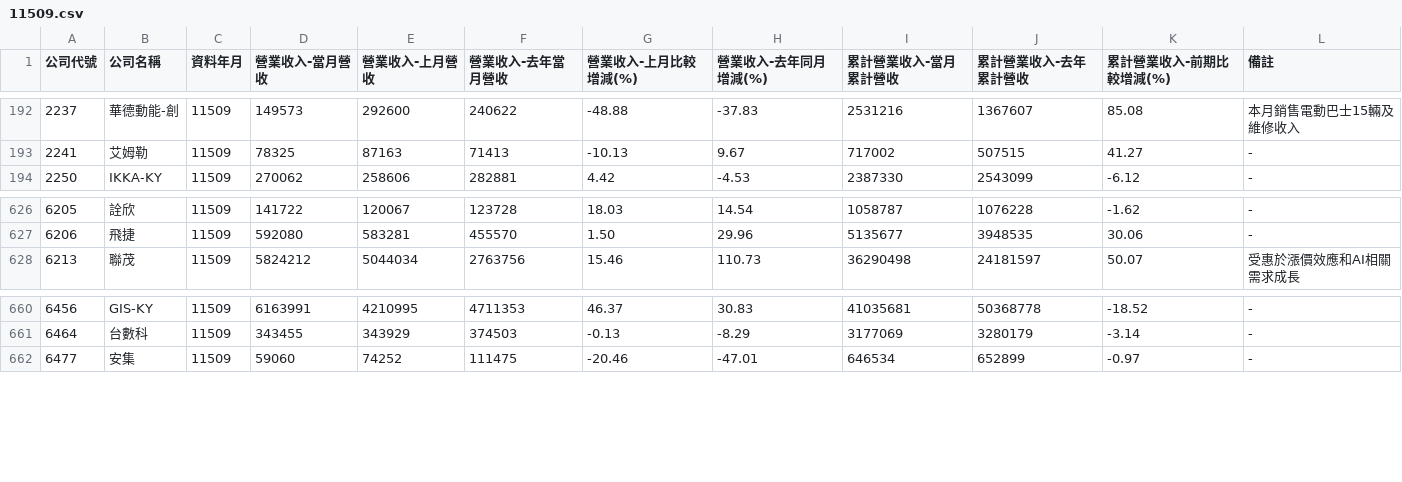
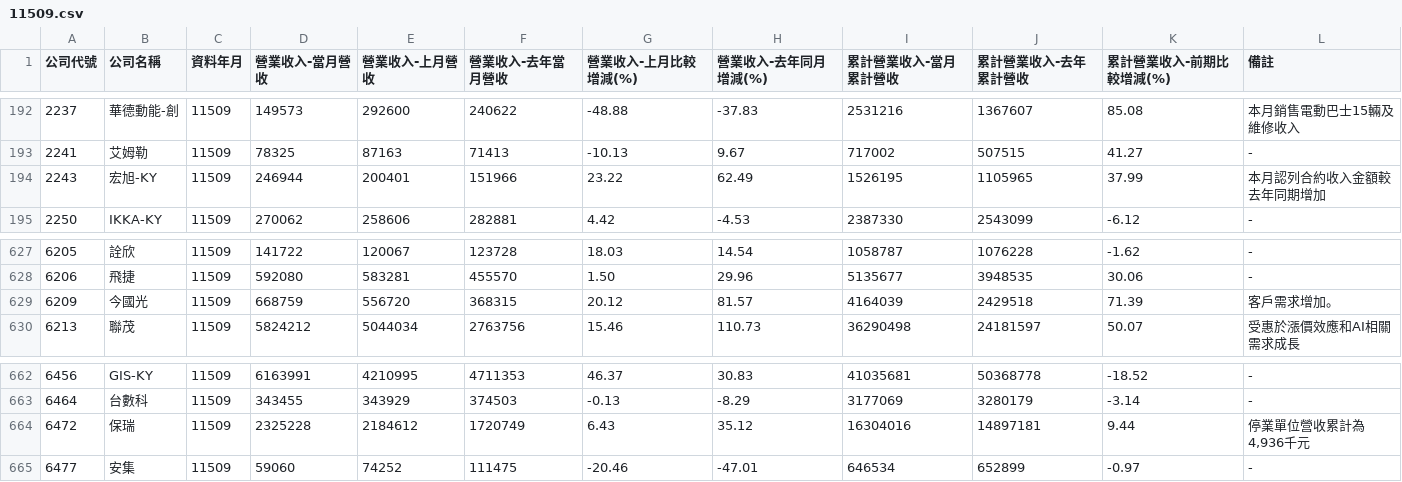
Before and after one commit to metallicatw/tw-six-metrics, a CSV file: data/market/twse_revenue_early/11509.csv, drawn as a sheet; only a part is shown, gaps mark what is left out; the diff names each change by its address in the sheet, - before the commit and + after, or states it on an @@ line.

```diff
--- a/data/market/twse_revenue_early/11509.csv
+++ b/data/market/twse_revenue_early/11509.csv
+row 194: 2243 | 宏旭-KY | 11509 | 246944 | 200401 | 151966 | 23.22 | 62.49 | 1526195 | 1105965 | 37.99 | 本月認列合約收入金額較去年同期增加
+row 629: 6209 | 今國光 | 11509 | 668759 | 556720 | 368315 | 20.12 | 81.57 | 4164039 | 2429518 | 71.39 | 客戶需求增加。
+row 664: 6472 | 保瑞 | 11509 | 2325228 | 2184612 | 1720749 | 6.43 | 35.12 | 16304016 | 14897181 | 9.44 | 停業單位營收累計為4,936千元
```
Also changed, not shown: data/market/tpex_revenue_early/11509.csv, 5 other files.
